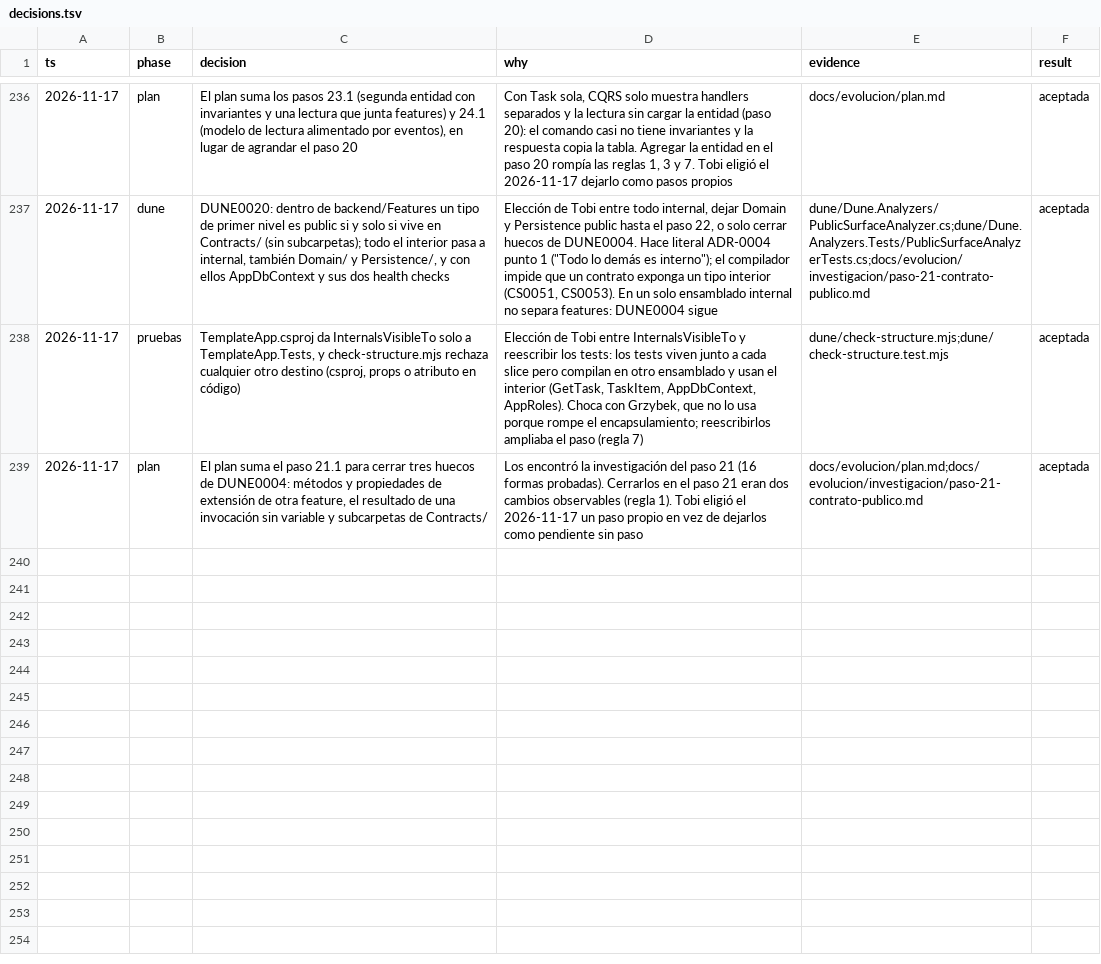
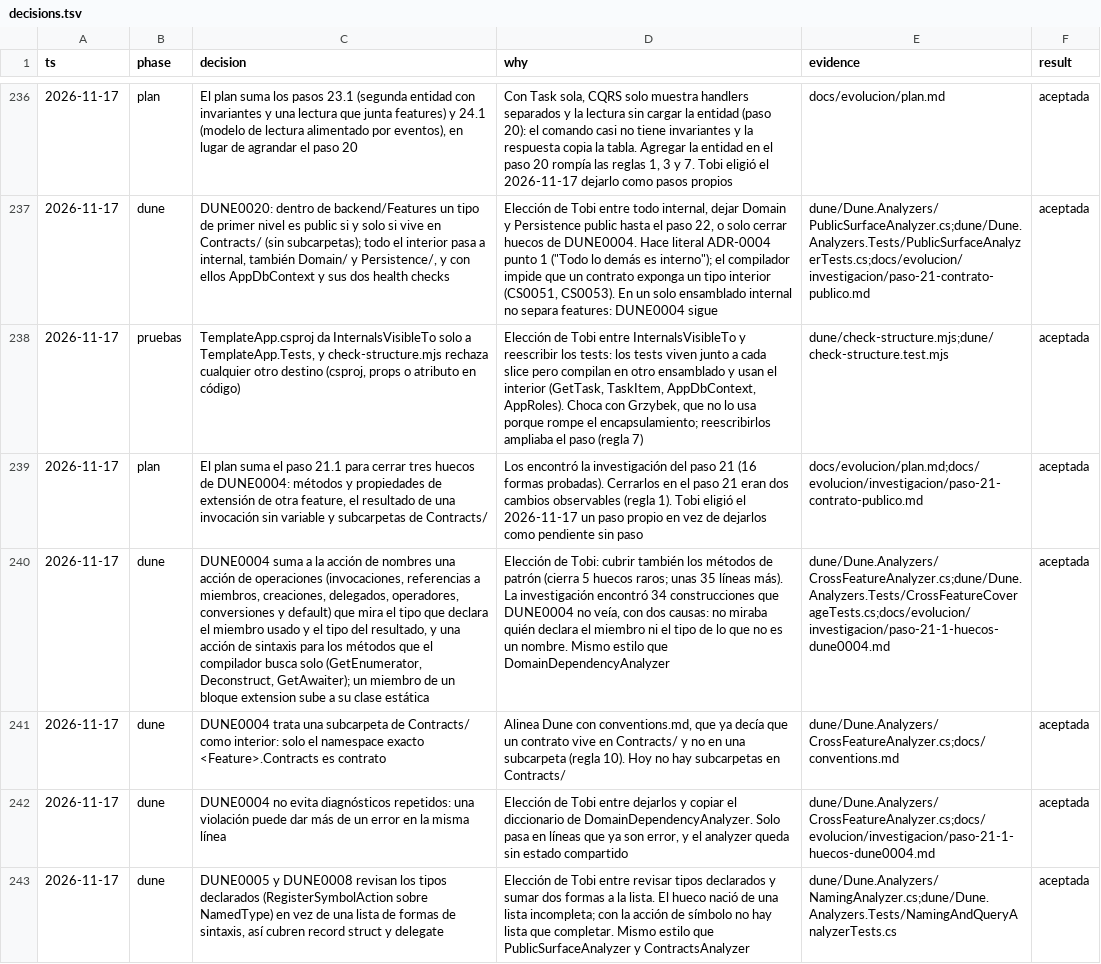
Before and after one commit to tobiasesquivel/full-stack-template, a TSV file: docs/decisions.tsv, drawn as a sheet; only a part is shown, gaps mark what is left out; the diff names each change by its address in the sheet, - before the commit and + after, or states it on an @@ line.

Commit message:
dune: DUNE0004 sees extension members, invocation results and pattern methods; Contracts subfolders are interior; DUNE0005 checks every declared type

```diff
--- a/docs/decisions.tsv
+++ b/docs/decisions.tsv
+row 240: 2026-11-17 | dune | DUNE0004 suma a la acción de nombres una acción de operaciones (invocaciones, referencias a miembros, creaciones, delegados, operadores, conversiones y default) que mira el tipo que declara el miembro usado y el tipo del resultado, y una acción de sintaxis para los métodos que el compilador busca solo (GetEnumerator, Deconstruct, GetAwaiter); un miembro de un bloque extension sube a su clase estática | Elección de Tobi: cubrir también los métodos de patrón (cierra 5 huecos raros; unas 35 líneas más). La investigación encontró 34 construcciones que DUNE0004 no veía, con dos causas: no miraba quién declara el miembro ni el tipo de lo que no es un nombre. Mismo estilo que DomainDependencyAnalyzer | dune/Dune.Analyzers/CrossFeatureAnalyzer.cs;dune/Dune.Analyzers.Tests/CrossFeatureCoverageTests.cs;docs/evolucion/investigacion/paso-21-1-huecos-dune0004.md | aceptada
+row 241: 2026-11-17 | dune | DUNE0004 trata una subcarpeta de Contracts/ como interior: solo el namespace exacto <Feature>.Contracts es contrato | Alinea Dune con conventions.md, que ya decía que un contrato vive en Contracts/ y no en una subcarpeta (regla 10). Hoy no hay subcarpetas en Contracts/ | dune/Dune.Analyzers/CrossFeatureAnalyzer.cs;docs/conventions.md | aceptada
+row 242: 2026-11-17 | dune | DUNE0004 no evita diagnósticos repetidos: una violación puede dar más de un error en la misma línea | Elección de Tobi entre dejarlos y copiar el diccionario de DomainDependencyAnalyzer. Solo pasa en líneas que ya son error, y el analyzer queda sin estado compartido | dune/Dune.Analyzers/CrossFeatureAnalyzer.cs;docs/evolucion/investigacion/paso-21-1-huecos-dune0004.md | aceptada
+row 243: 2026-11-17 | dune | DUNE0005 y DUNE0008 revisan los tipos declarados (RegisterSymbolAction sobre NamedType) en vez de una lista de formas de sintaxis, así cubren record struct y delegate | Elección de Tobi entre revisar tipos declarados y sumar dos formas a la lista. El hueco nació de una lista incompleta; con la acción de símbolo no hay lista que completar. Mismo estilo que PublicSurfaceAnalyzer y ContractsAnalyzer | dune/Dune.Analyzers/NamingAnalyzer.cs;dune/Dune.Analyzers.Tests/NamingAndQueryAnalyzerTests.cs | aceptada
```
Also changed, not shown: 6 other files.
